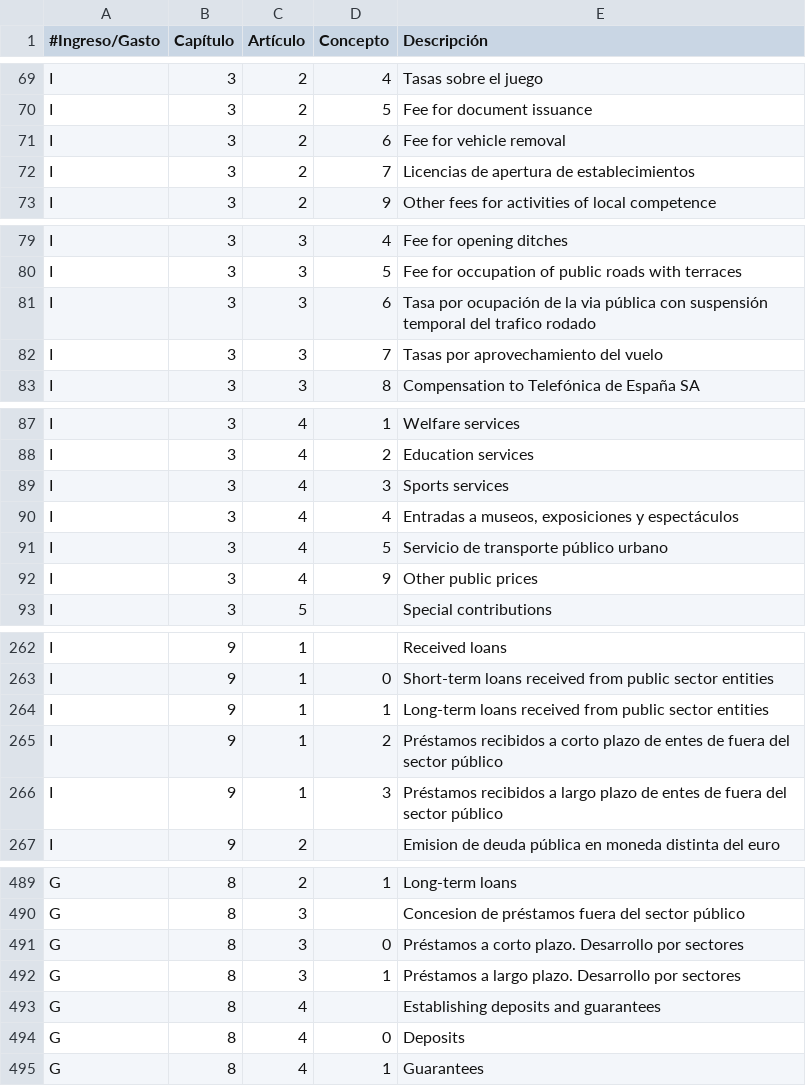
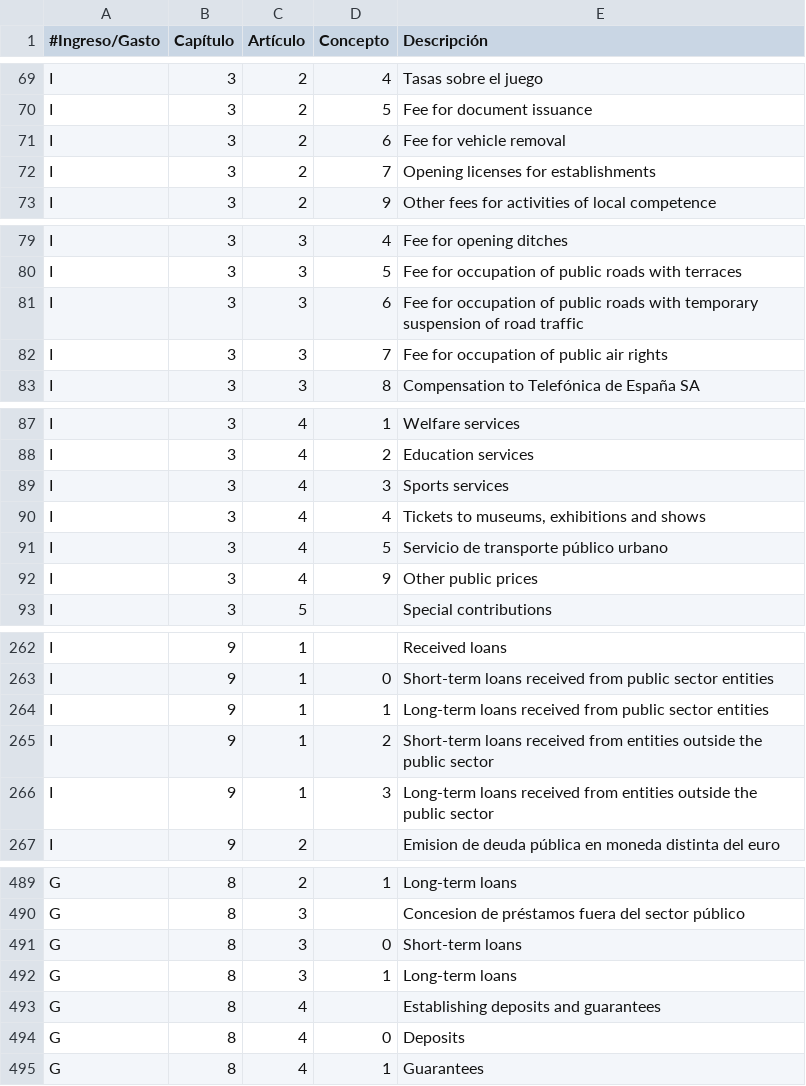
Before and after one commit to esebastian/presupuesto-madrid, a CSV file: data/en/clasificacion_economica.csv, drawn as a sheet; only a part is shown, gaps mark what is left out; the diff covers the shown part only.

Commit message:
Translate a few more economic categories (found while doing civio/presupuesto-management#396)

```diff
--- a/data/en/clasificacion_economica.csv
+++ b/data/en/clasificacion_economica.csv
@@ -71,3 +71,3 @@ I,3,2,5,Fee for document issuance
 I,3,2,6,Fee for vehicle removal
-I,3,2,7,Licencias de apertura de establecimientos
+I,3,2,7,Opening licenses for establishments
 I,3,2,9,Other fees for activities of local competence
@@ -80,4 +80,4 @@ I,3,3,4,Fee for opening ditches
 I,3,3,5,Fee for occupation of public roads with terraces
-I,3,3,6,Tasa por ocupación de la via pública con suspensión temporal del trafico rodado
-I,3,3,7,Tasas por aprovechamiento del vuelo
+I,3,3,6,Fee for occupation of public roads with temporary suspension of road traffic
+I,3,3,7,Fee for occupation of public air rights
 I,3,3,8,Compensation to Telefónica de España SA
@@ -89,3 +89,3 @@ I,3,4,2,Education services
 I,3,4,3,Sports services
-I,3,4,4,"Entradas a museos, exposiciones y espectáculos"
+I,3,4,4,"Tickets to museums, exhibitions and shows"
 I,3,4,5,Servicio de transporte público urbano
@@ -264,4 +264,4 @@ I,9,1,0,Short-term loans received from public sector entities
 I,9,1,1,Long-term loans received from public sector entities
-I,9,1,2,Préstamos recibidos a corto plazo de entes de fuera del sector público
-I,9,1,3,Préstamos recibidos a largo plazo de entes de fuera del sector público
+I,9,1,2,Short-term loans received from entities outside the public sector
+I,9,1,3,Long-term loans received from entities outside the public sector
 I,9,2,,Emision de deuda pública en moneda distinta del euro
@@ -490,4 +490,4 @@ G,8,2,1,Long-term loans
 G,8,3,,Concesion de préstamos fuera del sector público
-G,8,3,0,Préstamos a corto plazo. Desarrollo por sectores
-G,8,3,1,Préstamos a largo plazo. Desarrollo por sectores
+G,8,3,0,Short-term loans
+G,8,3,1,Long-term loans
 G,8,4,,Establishing deposits and guarantees
```
Also changed, not shown: 8 edited cells elsewhere in this file.
